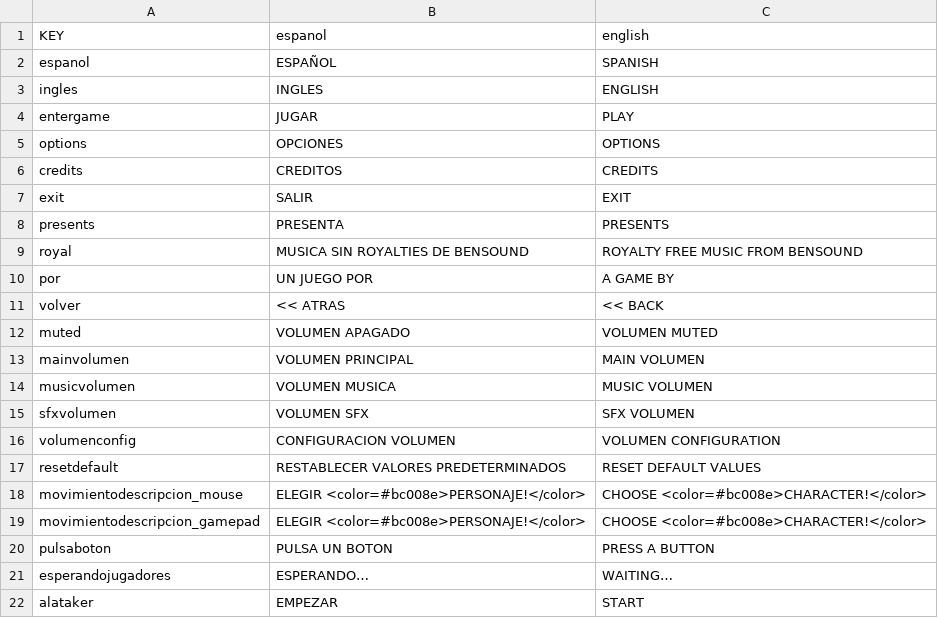
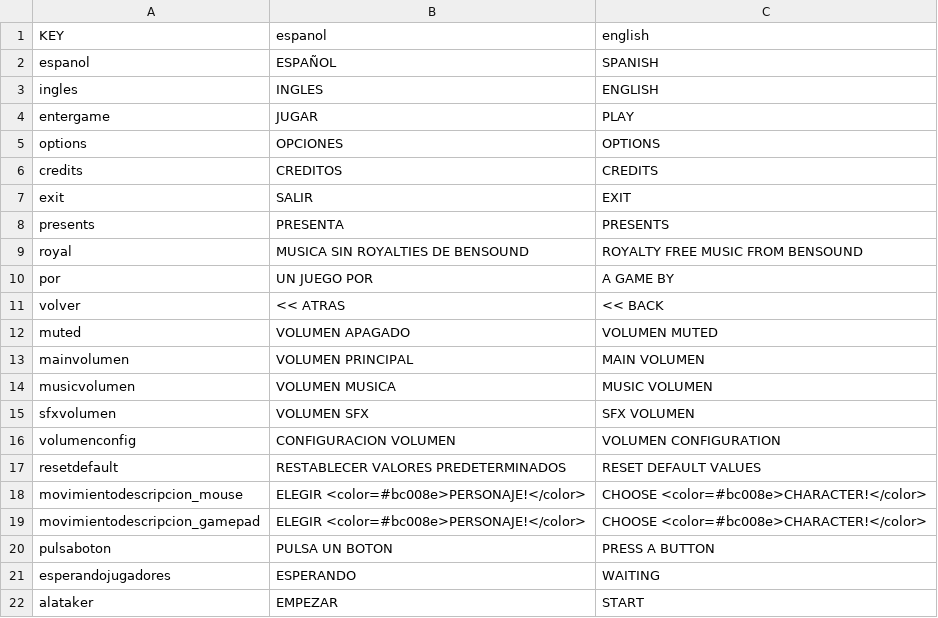
Before and after one commit to sosan/jam_testing, a CSV file: Assets/Resources/Localization.csv, drawn as a sheet.

```diff
--- a/Assets/Resources/Localization.csv
+++ b/Assets/Resources/Localization.csv
@@ -20,3 +20,3 @@ movimientodescripcion_gamepad,ELEGIR <color=#bc008e>PERSONAJE!</color>,CHOOSE <c
 pulsaboton,PULSA UN BOTON,PRESS A BUTTON
-esperandojugadores,ESPERANDO…,WAITING…
+esperandojugadores,ESPERANDO,WAITING
 alataker,EMPEZAR,START
```
Also changed, not shown: 7 other files.
